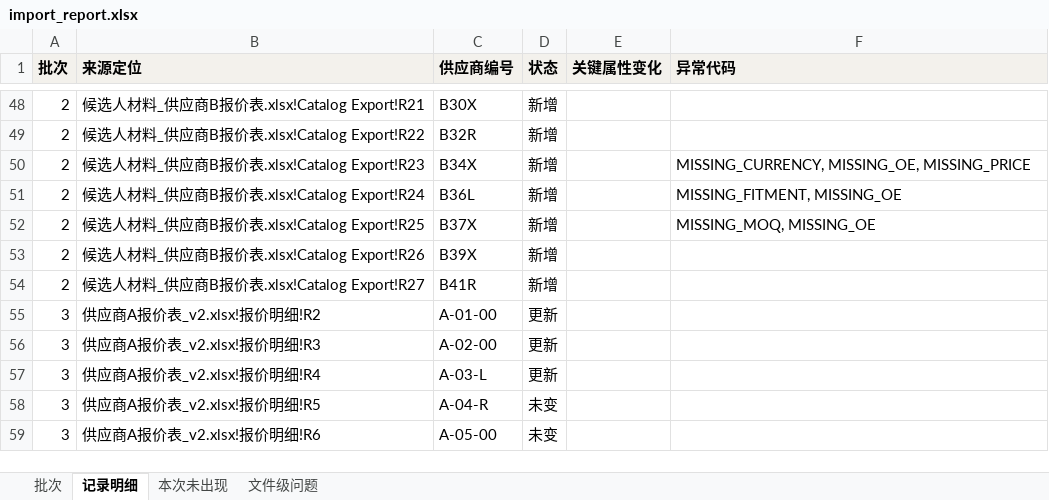
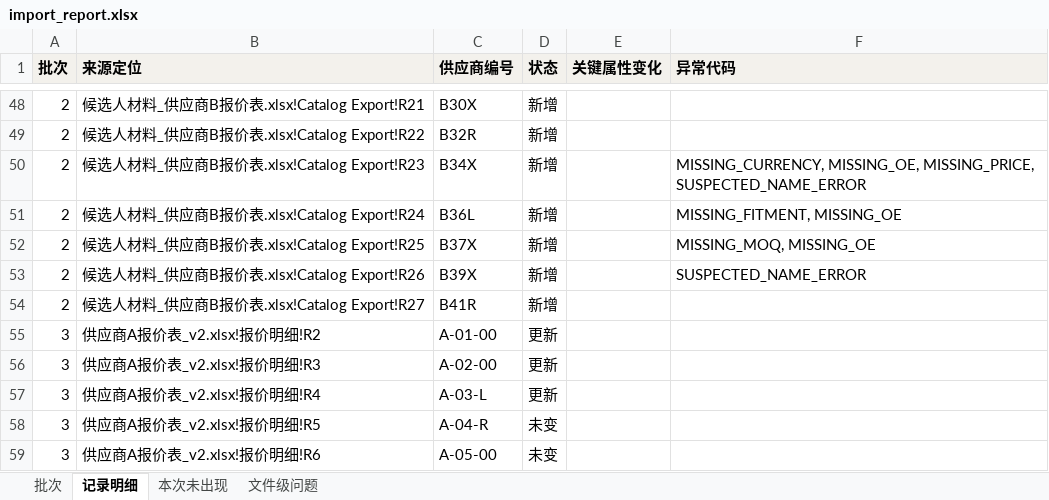
Before and after one commit to YamahaFG1984/vehicle-parts, an Excel workbook: docs/samples/import_report.xlsx, sheet 记录明细, drawn as a sheet; only a part is shown, gaps mark what is left out; values as stored, in another font and other column widths than the file's, no borders; the diff names each change by its address in the sheet, - before the commit and + after, or states it on an @@ line.

```diff
--- a/docs/samples/import_report.xlsx (sheet 记录明细)
+++ b/docs/samples/import_report.xlsx (sheet 记录明细)
-F50 (异常代码): MISSING_CURRENCY, MISSING_OE, MISSING_PRICE
+F50 (异常代码): MISSING_CURRENCY, MISSING_OE, MISSING_PRICE, SUSPECTED_NAME_ERROR
-F53 (异常代码): (empty)
+F53 (异常代码): SUSPECTED_NAME_ERROR
```
Also changed, not shown: sheet 批次, docs/samples/master_data.xlsx, docs/samples/review_list.xlsx, 5 other files.
